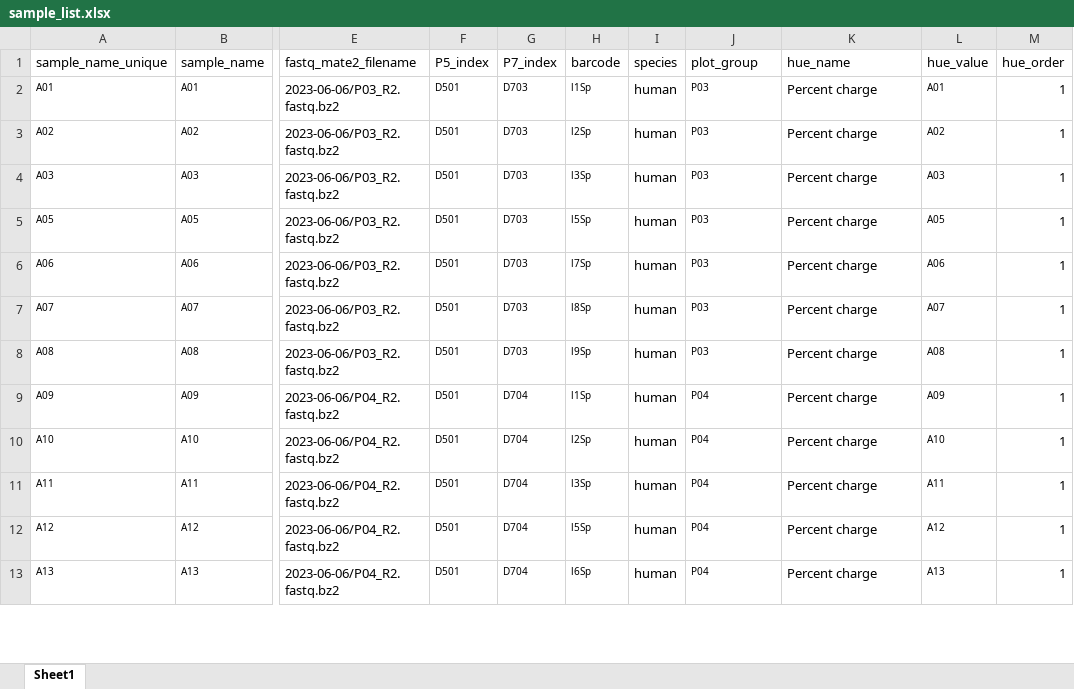
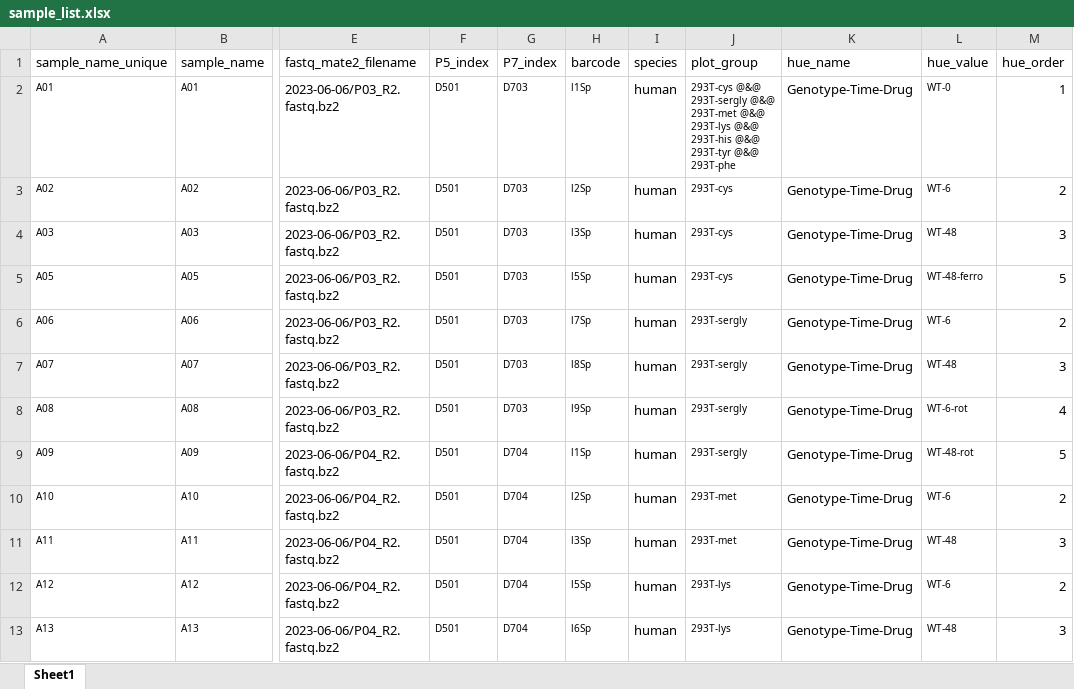
Before and after one commit to krdav/tRNA-charge-seq, an Excel workbook: projects/Alicia-samples/sample_list.xlsx, sheet Sheet1, drawn as a sheet; only a part is shown, gaps mark what is left out; values as stored, in another font and other column widths than the file's, no borders; the diff covers the shown part only; the diff names each change by its address in the sheet, - before the commit and + after, or states it on an @@ line.

Commit message:
sample anno

```diff
--- a/projects/Alicia-samples/sample_list.xlsx (sheet Sheet1)
+++ b/projects/Alicia-samples/sample_list.xlsx (sheet Sheet1)
-J2 (plot_group): P03
+J2 (plot_group): 293T-cys @&@ 293T-sergly @&@ 293T-met @&@ 293T-lys @&@ 293T-his @&@ 293T-tyr @&@ 293T-phe
-K2:K13 (hue_name): Percent charge
+K2:K13 (hue_name): Genotype-Time-Drug
-L2 (hue_value): A01
+L2 (hue_value): WT-0
-J3:J5 (plot_group): P03
+J3:J5 (plot_group): 293T-cys
-L3 (hue_value): A02
+L3 (hue_value): WT-6
-M3 (hue_order): 1
+M3 (hue_order): 2
-L4 (hue_value): A03
+L4 (hue_value): WT-48
-M4 (hue_order): 1
+M4 (hue_order): 3
-L5 (hue_value): A05
+L5 (hue_value): WT-48-ferro
-M5 (hue_order): 1
+M5 (hue_order): 5
-J6:J8 (plot_group): P03
+J6:J8 (plot_group): 293T-sergly
-L6 (hue_value): A06
+L6 (hue_value): WT-6
-M6 (hue_order): 1
+M6 (hue_order): 2
-L7 (hue_value): A07
+L7 (hue_value): WT-48
-M7 (hue_order): 1
+M7 (hue_order): 3
-L8 (hue_value): A08
+L8 (hue_value): WT-6-rot
-M8 (hue_order): 1
+M8 (hue_order): 4
-J9 (plot_group): P04
+J9 (plot_group): 293T-sergly
-L9 (hue_value): A09
+L9 (hue_value): WT-48-rot
-M9 (hue_order): 1
+M9 (hue_order): 5
-J10:J11 (plot_group): P04
+J10:J11 (plot_group): 293T-met
-L10 (hue_value): A10
+L10 (hue_value): WT-6
-M10 (hue_order): 1
+M10 (hue_order): 2
-L11 (hue_value): A11
+L11 (hue_value): WT-48
-M11 (hue_order): 1
+M11 (hue_order): 3
-J12:J13 (plot_group): P04
+J12:J13 (plot_group): 293T-lys
-L12 (hue_value): A12
+L12 (hue_value): WT-6
-M12 (hue_order): 1
+M12 (hue_order): 2
-L13 (hue_value): A13
+L13 (hue_value): WT-48
-M13 (hue_order): 1
+M13 (hue_order): 3
```
Also changed, not shown: 7 removed rows and 251 edited cells elsewhere in this sheet.
